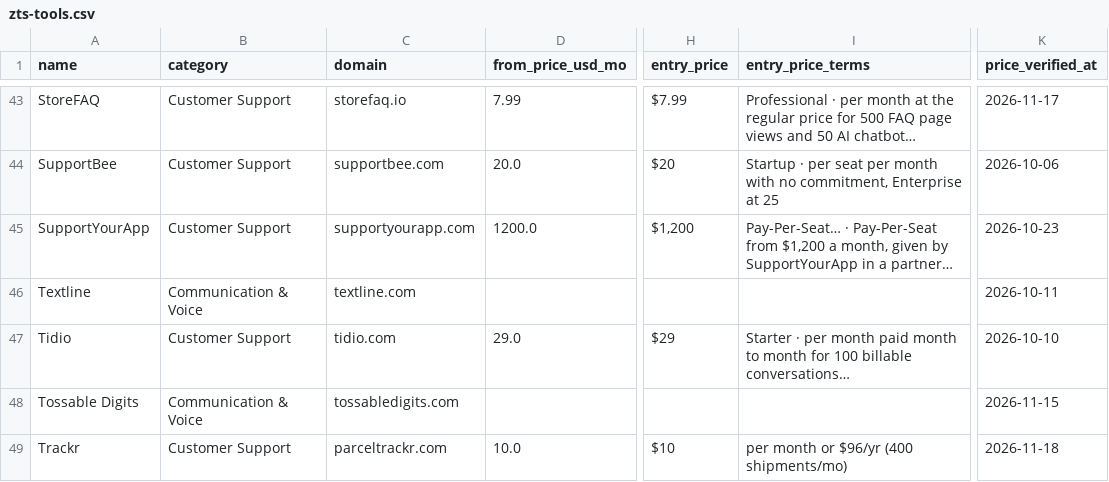
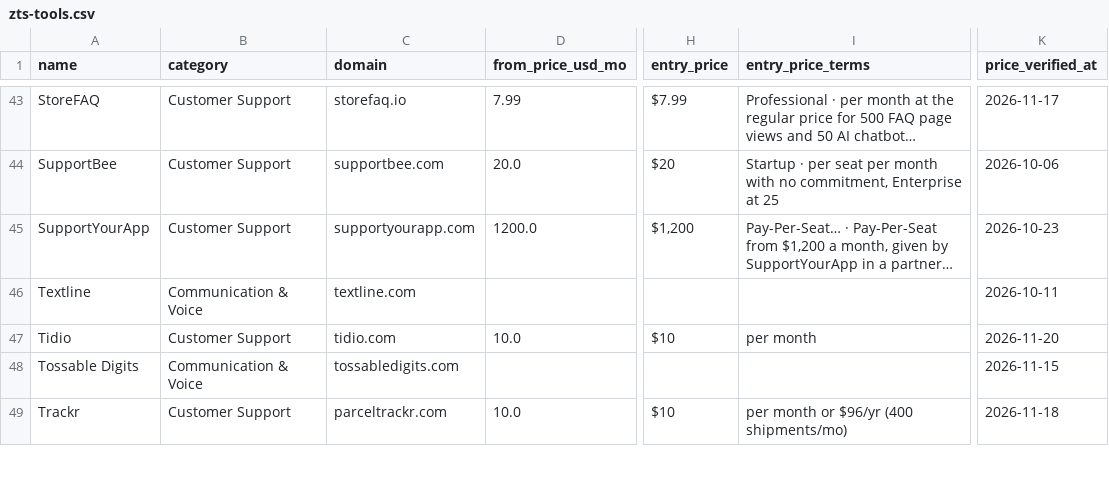
Before and after one commit to NewBegin-gif/zerotouchsupport, a CSV file: data/zts-tools.csv, drawn as a sheet; only a part is shown, gaps mark what is left out; the diff names each change by its address in the sheet, - before the commit and + after, or states it on an @@ line.

```diff
--- a/data/zts-tools.csv
+++ b/data/zts-tools.csv
-D47 (from_price_usd_mo): 29.0
+D47 (from_price_usd_mo): 10.0
-H47 (entry_price): $29
+H47 (entry_price): $10
-I47 (entry_price_terms): Starter · per month paid month to month for 100 billable conversations…
+I47 (entry_price_terms): per month
-K47 (price_verified_at): 2026-10-10
+K47 (price_verified_at): 2026-11-20
```
Also changed, not shown: data/zts-flags.csv, 11 other files.
